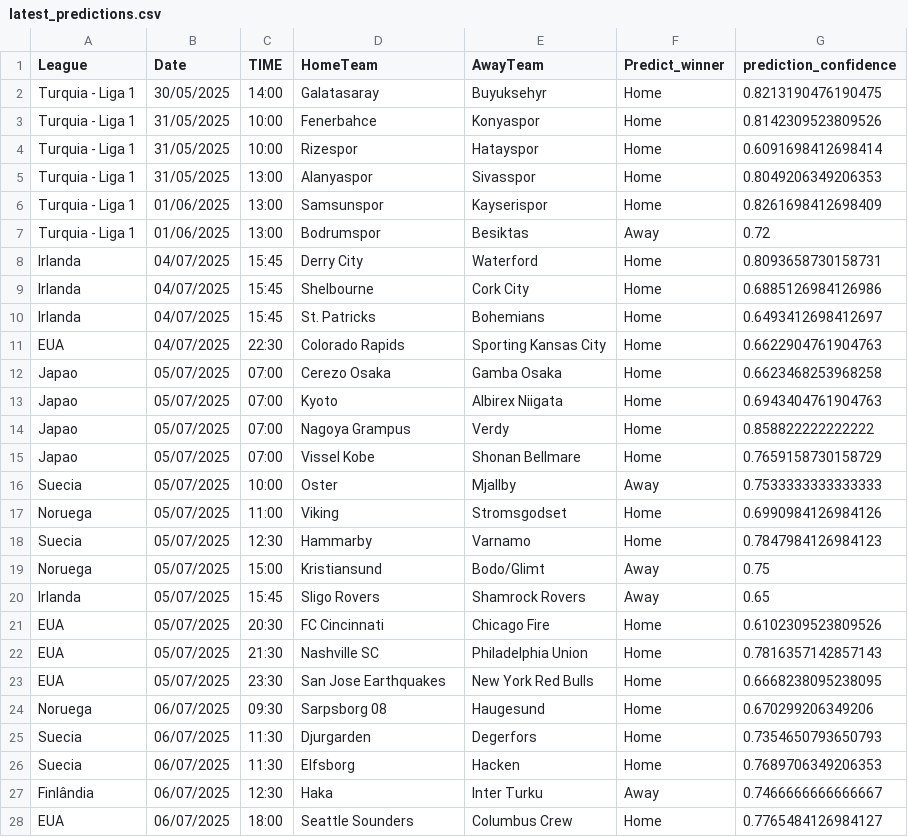
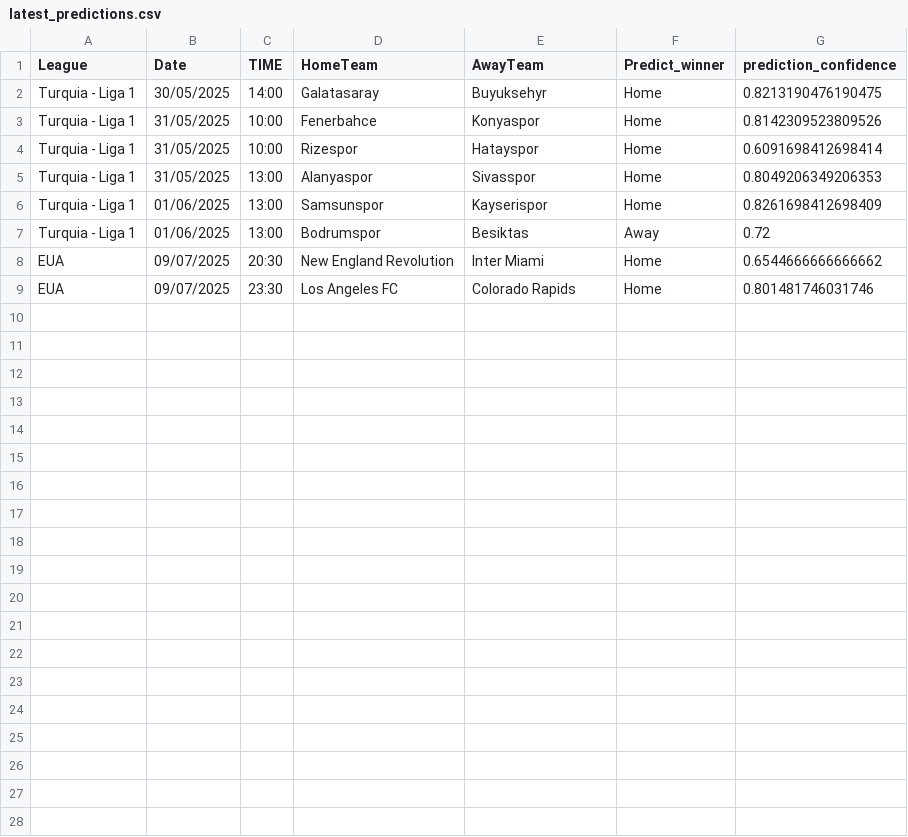
Before and after one commit to joselucaspj/poissonpredictor, a CSV file: data/latest_predictions.csv, drawn as a sheet.

```diff
--- a/data/latest_predictions.csv
+++ b/data/latest_predictions.csv
@@ -7,22 +7,3 @@ Turquia - Liga 1,01/06/2025,13:00,Samsunspor,Kayserispor,Home,0.8261698412698409
 Turquia - Liga 1,01/06/2025,13:00,Bodrumspor,Besiktas,Away,0.72
-Irlanda,04/07/2025,15:45,Derry City,Waterford,Home,0.8093658730158731
-Irlanda,04/07/2025,15:45,Shelbourne,Cork City,Home,0.6885126984126986
-Irlanda,04/07/2025,15:45,St. Patricks,Bohemians,Home,0.6493412698412697
-EUA,04/07/2025,22:30,Colorado Rapids,Sporting Kansas City,Home,0.6622904761904763
-Japao,05/07/2025,07:00,Cerezo Osaka,Gamba Osaka,Home,0.6623468253968258
-Japao,05/07/2025,07:00,Kyoto,Albirex Niigata,Home,0.6943404761904763
-Japao,05/07/2025,07:00,Nagoya Grampus,Verdy,Home,0.858822222222222
-Japao,05/07/2025,07:00,Vissel Kobe,Shonan Bellmare,Home,0.7659158730158729
-Suecia,05/07/2025,10:00,Oster,Mjallby,Away,0.7533333333333333
-Noruega,05/07/2025,11:00,Viking,Stromsgodset,Home,0.6990984126984126
-Suecia,05/07/2025,12:30,Hammarby,Varnamo,Home,0.7847984126984123
-Noruega,05/07/2025,15:00,Kristiansund,Bodo/Glimt,Away,0.75
-Irlanda,05/07/2025,15:45,Sligo Rovers,Shamrock Rovers,Away,0.65
-EUA,05/07/2025,20:30,FC Cincinnati,Chicago Fire,Home,0.6102309523809526
-EUA,05/07/2025,21:30,Nashville SC,Philadelphia Union,Home,0.7816357142857143
-EUA,05/07/2025,23:30,San Jose Earthquakes,New York Red Bulls,Home,0.6668238095238095
-Noruega,06/07/2025,09:30,Sarpsborg 08,Haugesund,Home,0.670299206349206
-Suecia,06/07/2025,11:30,Djurgarden,Degerfors,Home,0.7354650793650793
-Suecia,06/07/2025,11:30,Elfsborg,Hacken,Home,0.7689706349206353
-Finlândia,06/07/2025,12:30,Haka,Inter Turku,Away,0.7466666666666667
-EUA,06/07/2025,18:00,Seattle Sounders,Columbus Crew,Home,0.7765484126984127
+EUA,09/07/2025,20:30,New England Revolution,Inter Miami,Home,0.6544666666666662
+EUA,09/07/2025,23:30,Los Angeles FC,Colorado Rapids,Home,0.801481746031746
```
